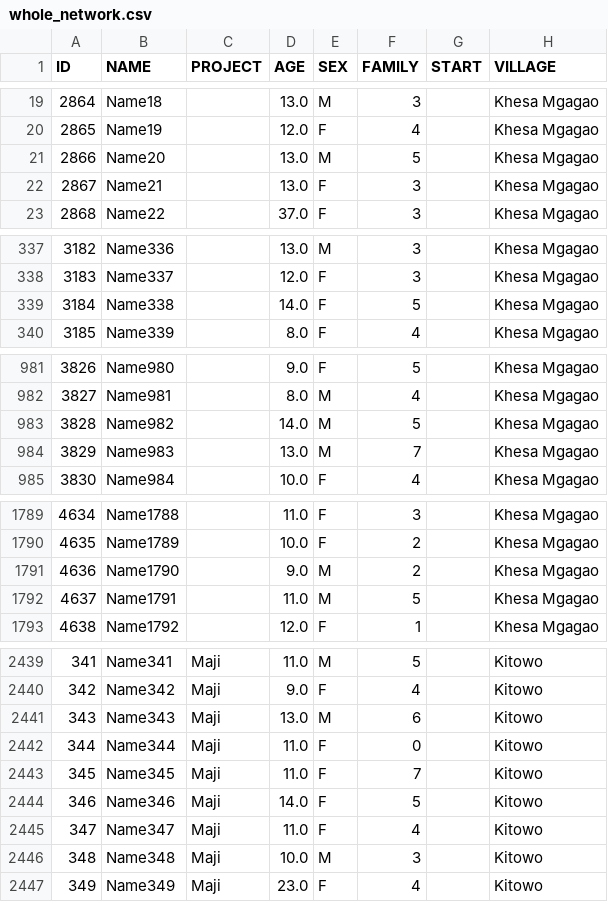
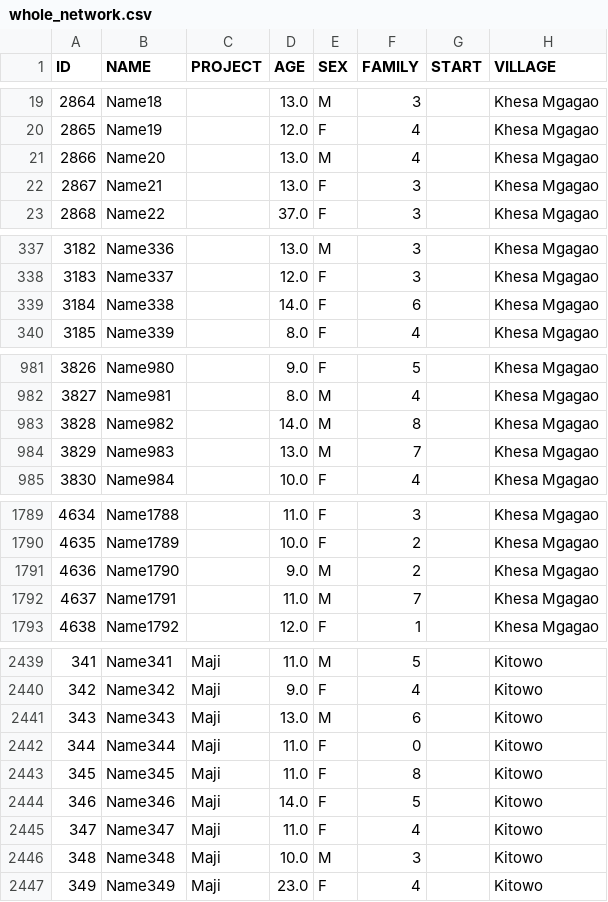
Before and after one commit to giorgiasampo/Tulime, a CSV file: projects_csv/villages/whole_network.csv, drawn as a sheet; only a part is shown, gaps mark what is left out; the diff covers the shown part only.

```diff
--- a/projects_csv/villages/whole_network.csv
+++ b/projects_csv/villages/whole_network.csv
@@ -20,3 +20,3 @@ ID,NAME,PROJECT,AGE,SEX,FAMILY,START,VILLAGE
 2865,Name19,,12.0,F,4,,Khesa Mgagao
-2866,Name20,,13.0,M,5,,Khesa Mgagao
+2866,Name20,,13.0,M,4,,Khesa Mgagao
 2867,Name21,,13.0,F,3,,Khesa Mgagao
@@ -338,3 +338,3 @@ ID,NAME,PROJECT,AGE,SEX,FAMILY,START,VILLAGE
 3183,Name337,,12.0,F,3,,Khesa Mgagao
-3184,Name338,,14.0,F,5,,Khesa Mgagao
+3184,Name338,,14.0,F,6,,Khesa Mgagao
 3185,Name339,,8.0,F,4,,Khesa Mgagao
@@ -982,3 +982,3 @@ ID,NAME,PROJECT,AGE,SEX,FAMILY,START,VILLAGE
 3827,Name981,,8.0,M,4,,Khesa Mgagao
-3828,Name982,,14.0,M,5,,Khesa Mgagao
+3828,Name982,,14.0,M,8,,Khesa Mgagao
 3829,Name983,,13.0,M,7,,Khesa Mgagao
@@ -1791,3 +1791,3 @@ ID,NAME,PROJECT,AGE,SEX,FAMILY,START,VILLAGE
 4636,Name1790,,9.0,M,2,,Khesa Mgagao
-4637,Name1791,,11.0,M,5,,Khesa Mgagao
+4637,Name1791,,11.0,M,7,,Khesa Mgagao
 4638,Name1792,,12.0,F,1,,Khesa Mgagao
@@ -2442,3 +2442,3 @@ ID,NAME,PROJECT,AGE,SEX,FAMILY,START,VILLAGE
 344,Name344,Maji,11.0,F,0,,Kitowo
-345,Name345,Maji,11.0,F,7,,Kitowo
+345,Name345,Maji,11.0,F,8,,Kitowo
 346,Name346,Maji,14.0,F,5,,Kitowo
```
Also changed, not shown: 22 edited cells elsewhere in this file, projects_csv/villages/complete_Khesa Mgagao.csv, 27 other files.
